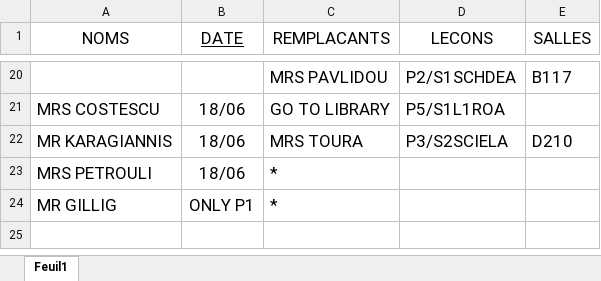
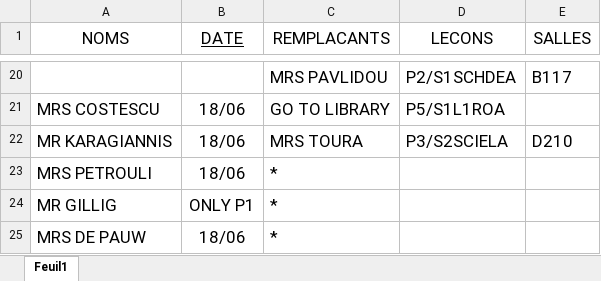
Before and after one commit to MAM-ICT-ADMIN/absences-sec, an Excel workbook: Absences_Sharepoint.xlsx, sheet Feuil1, drawn as a sheet; only a part is shown, gaps mark what is left out; values as stored, in another font and other column widths than the file's, no borders; the diff names each change by its address in the sheet, - before the commit and + after, or states it on an @@ line.

Commit message:
MAJ absences 2026-06-18 11:45

```diff
--- a/Absences_Sharepoint.xlsx (sheet Feuil1)
+++ b/Absences_Sharepoint.xlsx (sheet Feuil1)
+row 25: MRS DE PAUW | 18/06 | *
```
